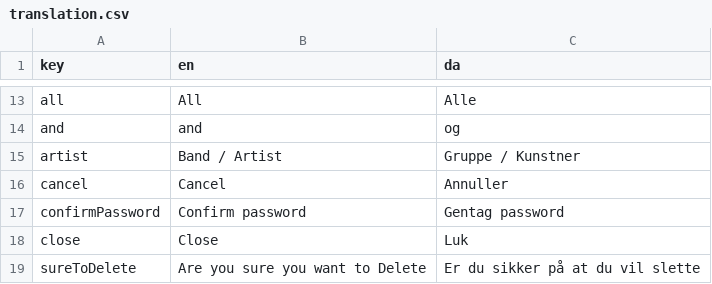
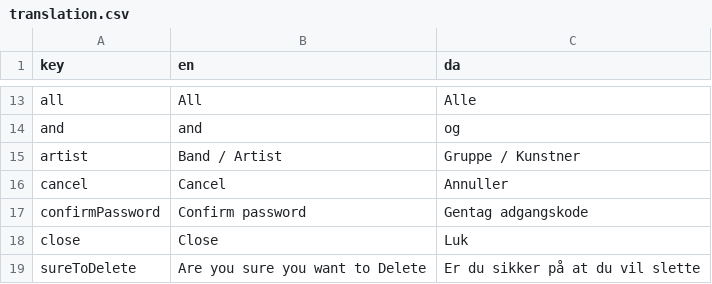
Before and after one commit to jardenna/Records, a CSV file: src/locales/translation.csv, drawn as a sheet; only a part is shown, gaps mark what is left out.

Commit message:
translation

```diff
--- a/src/locales/translation.csv
+++ b/src/locales/translation.csv
@@ -16,3 +16,3 @@ artist;Band / Artist;Gruppe / Kunstner
 cancel;Cancel;Annuller
-confirmPassword;Confirm password;Gentag password
+confirmPassword;Confirm password;Gentag adgangskode
 close;Close;Luk
```
